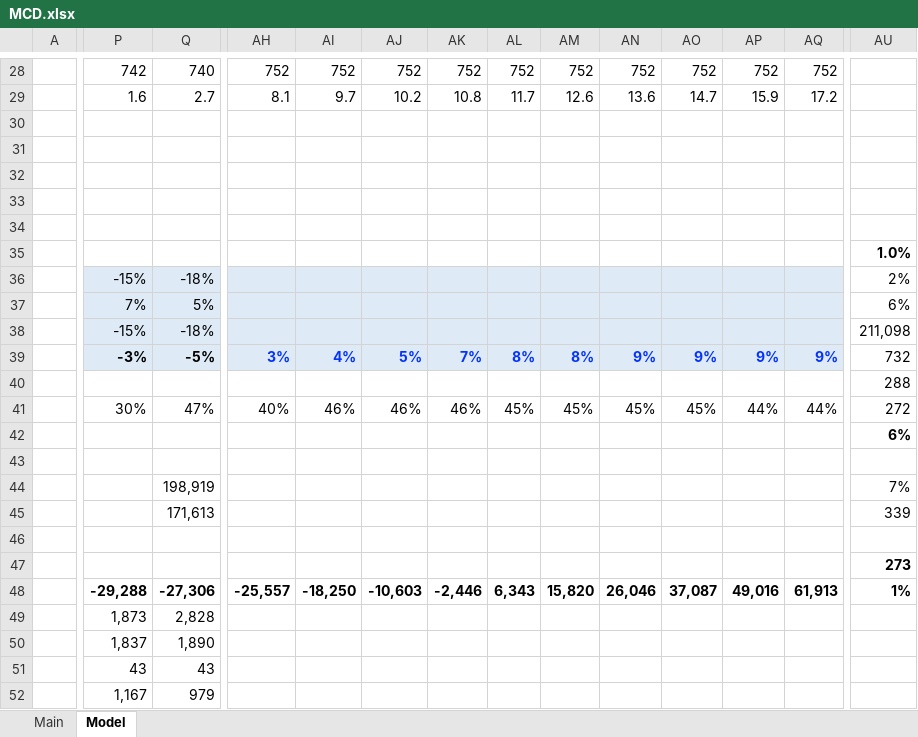
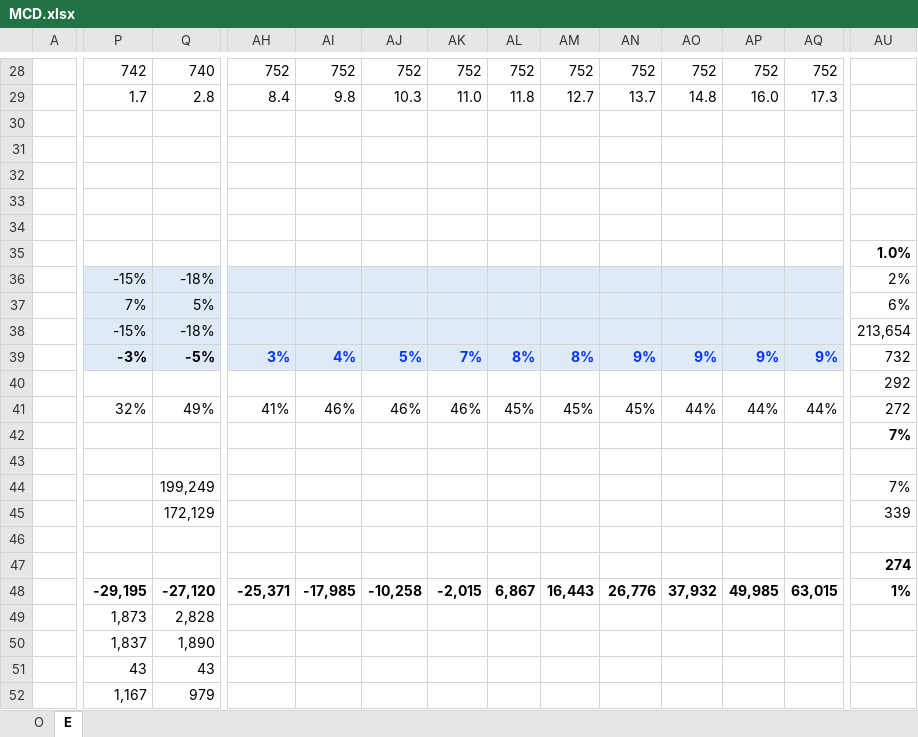
Before and after one commit to jameelbrannon/EquityResearch, an Excel workbook: MCD.xlsx, sheet E, drawn as a sheet; only a part is shown, gaps mark what is left out; values as stored, in another font and other column widths than the file's, no borders; charts and pictures not drawn; removed rows and columns are numbered as before the commit, all else as after; rows hold the shown columns only; the diff covers the shown part only; the diff names each change by its address in the sheet, - before the commit and + after, or states it on an @@ line.

```diff
--- a/MCD.xlsx (sheet E)
+++ b/MCD.xlsx (sheet E)
-sheet tab: Main
+sheet tab: O
-sheet tab: Model
+sheet tab: E
-P29: 1.6
+P29: 1.7
-Q29: 2.7
+Q29: 2.8
-AH29: 8.1
+AH29: 8.4
-AI29: 9.7
+AI29: 9.8
-AJ29: 10.2
+AJ29: 10.3
-AK29: 10.8
+AK29: 11.0
-AL29: 11.7
+AL29: 11.8
-AM29: 12.6
+AM29: 12.7
-AN29: 13.6
+AN29: 13.7
-AO29: 14.7
+AO29: 14.8
-AP29: 15.9
+AP29: 16.0
-AQ29: 17.2
+AQ29: 17.3
-AU38: 211,098
+AU38: 213,654
-AU40: 288
+AU40: 292
-P41: 30%
+P41: 32%
-Q41: 47%
+Q41: 49%
-AH41: 40%
+AH41: 41%
-AO41: 45%
+AO41: 44%
-AU42: 6%
+AU42: 7%
-Q44: 198,919
+Q44: 199,249
-Q45: 171,613
+Q45: 172,129
-AU47: 273
+AU47: 274
-row 48:  | -29,288 | -27,306 | -25,557 | -18,250 | -10,603 | -2,446 | 6,343 | 15,820 | 26,046 | 37,087 | 49,016 | 61,913 | 1%
+row 48:  | -29,195 | -27,120 | -25,371 | -17,985 | -10,258 | -2,015 | 6,867 | 16,443 | 26,776 | 37,932 | 49,985 | 63,015 | 1%
```
Also changed, not shown: 33 added rows, 30 removed rows and 73 edited cells elsewhere in this sheet, sheet O, formulas that keep their value, charts or pictures.
